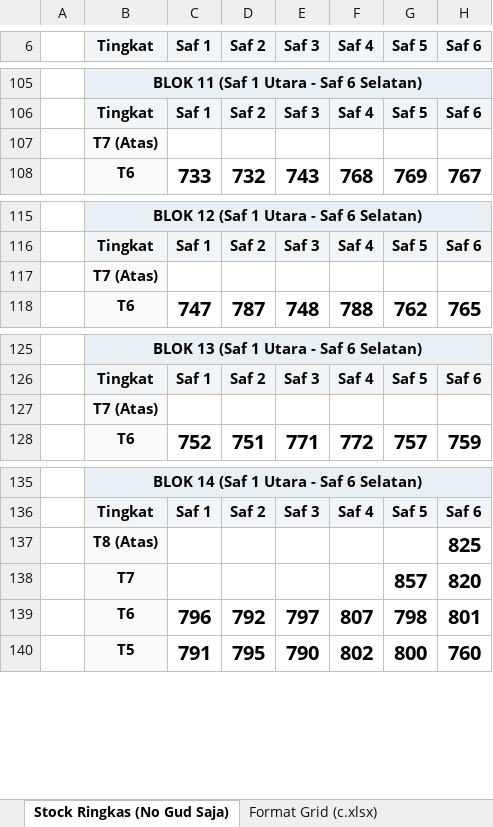
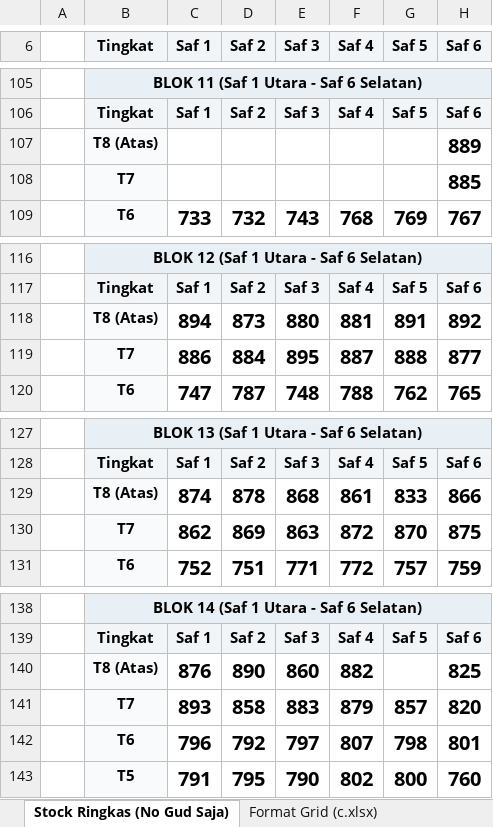
Before and after one commit to grndnstnmlk/stock-gudang-susunan, an Excel workbook: Stock_Susunan_Bal_30_Agustus_2026.xlsx, sheet Stock Ringkas (No Gud Saja), drawn as a sheet; only a part is shown, gaps mark what is left out; values as stored, in another font and other column widths than the file's, no borders; removed rows and columns are numbered as before the commit, all else as after; the diff names each change by its address in the sheet, - before the commit and + after, or states it on an @@ line.

```diff
--- a/Stock_Susunan_Bal_30_Agustus_2026.xlsx (sheet Stock Ringkas (No Gud Saja))
+++ b/Stock_Susunan_Bal_30_Agustus_2026.xlsx (sheet Stock Ringkas (No Gud Saja))
-row 107:  | T7 (Atas)
+row 107:  | T8 (Atas) |  |  |  |  |  | 889
+row 108:  | T7 |  |  |  |  |  | 885
-row 117:  | T7 (Atas)
+row 118:  | T8 (Atas) | 894 | 873 | 880 | 881 | 891 | 892
+row 119:  | T7 | 886 | 884 | 895 | 887 | 888 | 877
-row 127:  | T7 (Atas)
+row 129:  | T8 (Atas) | 874 | 878 | 868 | 861 | 833 | 866
+row 130:  | T7 | 862 | 869 | 863 | 872 | 870 | 875
-row 137:  | T8 (Atas) |  |  |  |  |  | 825
-row 138:  | T7 |  |  |  |  | 857 | 820
+row 140:  | T8 (Atas) | 876 | 890 | 860 | 882 |  | 825
+row 141:  | T7 | 893 | 858 | 883 | 879 | 857 | 820
```
Also changed, not shown: sheet Rekapitulasi & Cari Bal, sheet Stock Lengkap (NoGud+Barkot+Kg), sheet Format Grid (c.xlsx), Dokumen_Rekap_NoGud_Barkot_Kg.xlsx, c.xlsx, 3 other files.
